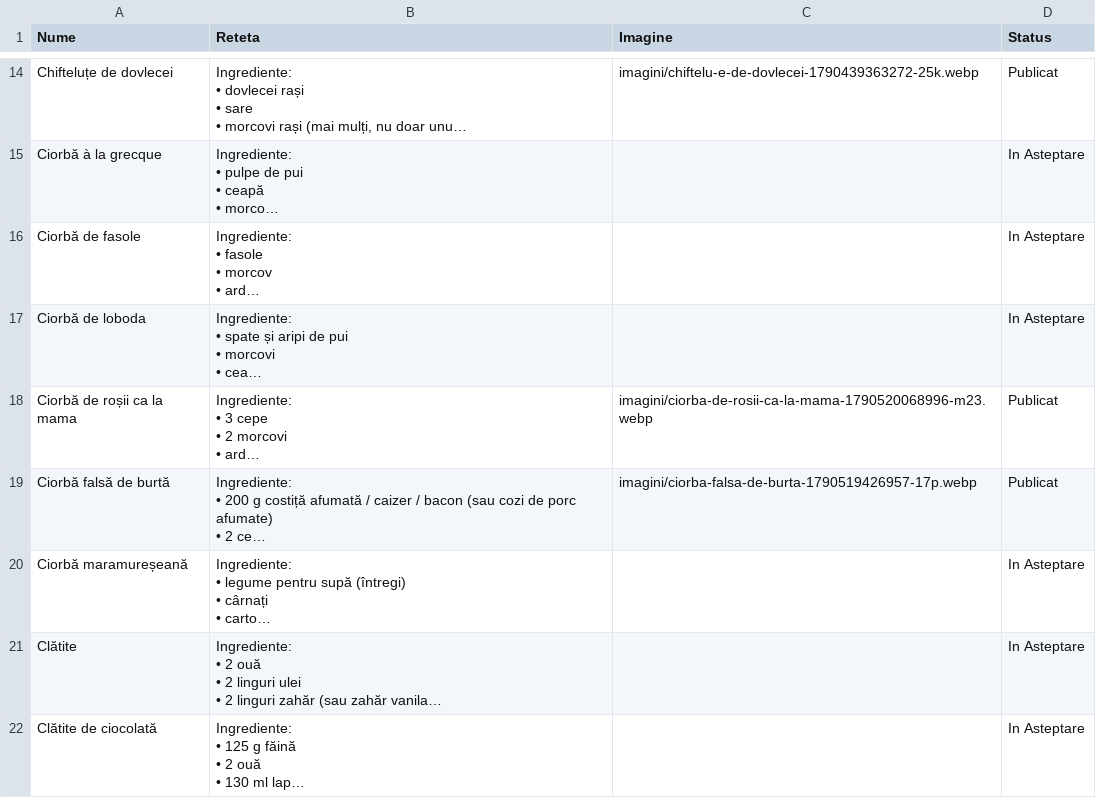
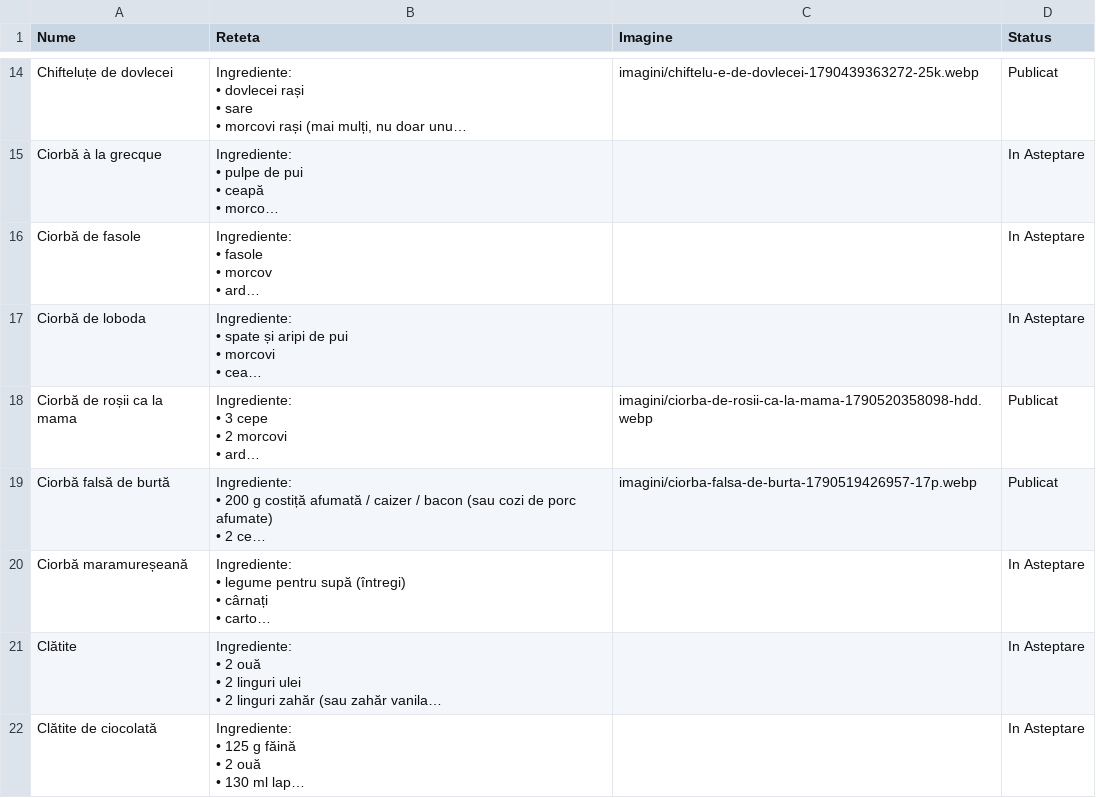
Before and after one commit to XimenaEne/site-retete, a CSV file: retete.csv, drawn as a sheet; only a part is shown, gaps mark what is left out; long unchanged cells end in …; the diff names each change by its address in the sheet, - before the commit and + after, or states it on an @@ line.

Commit message:
"Ciorbă de roșii ca la mama" actualizată!

```diff
--- a/retete.csv
+++ b/retete.csv
-C18 (Imagine): imagini/ciorba-de-rosii-ca-la-mama-1790520068996-m23.webp
+C18 (Imagine): imagini/ciorba-de-rosii-ca-la-mama-1790520358098-hdd.webp
```
